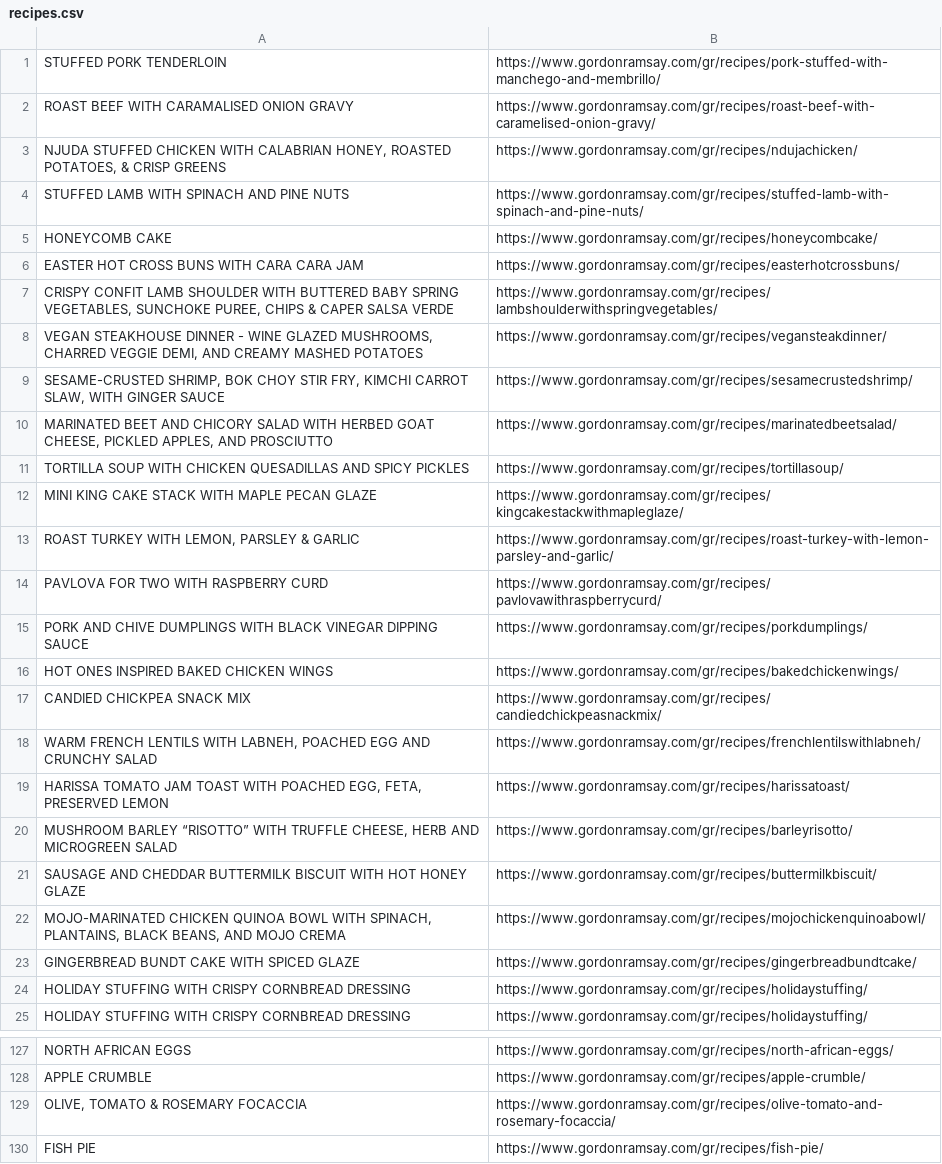
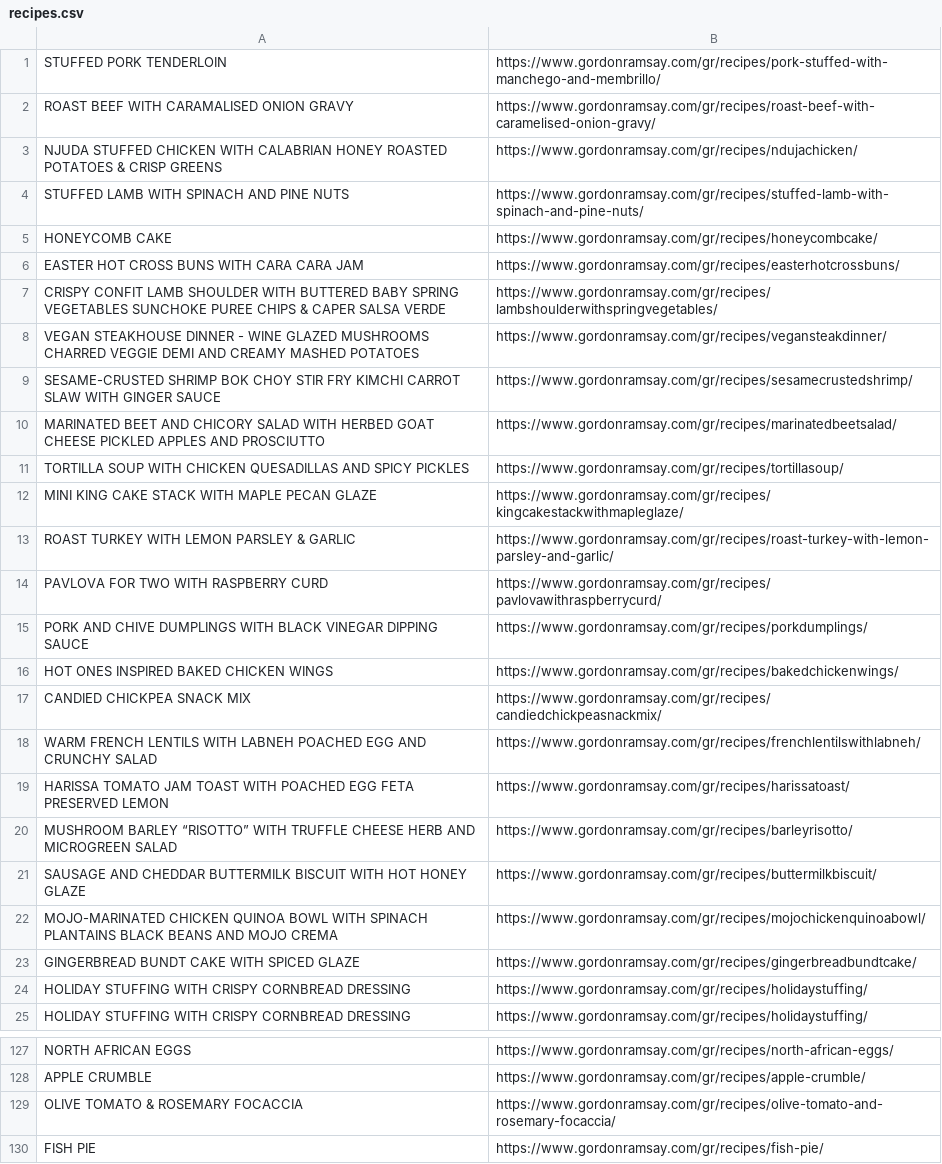
Before and after one commit to classidied/RamsayBot-fossilized, a CSV file: recipes.csv, drawn as a sheet; only a part is shown, gaps mark what is left out; the diff covers the shown part only.

```diff
--- a/recipes.csv
+++ b/recipes.csv
@@ -2,3 +2,3 @@ STUFFED PORK TENDERLOIN,https://www.gordonramsay.com/gr/recipes/pork-stuffed-wit
 ROAST BEEF WITH CARAMALISED ONION GRAVY,https://www.gordonramsay.com/gr/recipes/roast-beef-with-caramelised-onion-gravy/
-"NJUDA STUFFED CHICKEN WITH CALABRIAN HONEY, ROASTED POTATOES, & CRISP GREENS",https://www.gordonramsay.com/gr/recipes/ndujachicken/
+NJUDA STUFFED CHICKEN WITH CALABRIAN HONEY ROASTED POTATOES & CRISP GREENS,https://www.gordonramsay.com/gr/recipes/ndujachicken/
 STUFFED LAMB WITH SPINACH AND PINE NUTS,https://www.gordonramsay.com/gr/recipes/stuffed-lamb-with-spinach-and-pine-nuts/
@@ -6,9 +6,9 @@ HONEYCOMB CAKE,https://www.gordonramsay.com/gr/recipes/honeycombcake/
 EASTER HOT CROSS BUNS WITH CARA CARA JAM,https://www.gordonramsay.com/gr/recipes/easterhotcrossbuns/
-"CRISPY CONFIT LAMB SHOULDER WITH BUTTERED BABY SPRING VEGETABLES, SUNCHOKE PUREE, CHIPS & CAPER SALSA VERDE",https://www.gordonramsay.com/gr/recipes/lambshoulderwithspringvegetables/
-"VEGAN STEAKHOUSE DINNER - WINE GLAZED MUSHROOMS, CHARRED VEGGIE DEMI, AND CREAMY MASHED POTATOES",https://www.gordonramsay.com/gr/recipes/vegansteakdinner/
-"SESAME-CRUSTED SHRIMP, BOK CHOY STIR FRY, KIMCHI CARROT SLAW, WITH GINGER SAUCE",https://www.gordonramsay.com/gr/recipes/sesamecrustedshrimp/
-"MARINATED BEET AND CHICORY SALAD WITH HERBED GOAT CHEESE, PICKLED APPLES, AND PROSCIUTTO",https://www.gordonramsay.com/gr/recipes/marinatedbeetsalad/
+CRISPY CONFIT LAMB SHOULDER WITH BUTTERED BABY SPRING VEGETABLES SUNCHOKE PUREE CHIPS & CAPER SALSA VERDE,https://www.gordonramsay.com/gr/recipes/lambshoulderwithspringvegetables/
+VEGAN STEAKHOUSE DINNER - WINE GLAZED MUSHROOMS CHARRED VEGGIE DEMI AND CREAMY MASHED POTATOES,https://www.gordonramsay.com/gr/recipes/vegansteakdinner/
+SESAME-CRUSTED SHRIMP BOK CHOY STIR FRY KIMCHI CARROT SLAW WITH GINGER SAUCE,https://www.gordonramsay.com/gr/recipes/sesamecrustedshrimp/
+MARINATED BEET AND CHICORY SALAD WITH HERBED GOAT CHEESE PICKLED APPLES AND PROSCIUTTO,https://www.gordonramsay.com/gr/recipes/marinatedbeetsalad/
 TORTILLA SOUP WITH CHICKEN QUESADILLAS AND SPICY PICKLES,https://www.gordonramsay.com/gr/recipes/tortillasoup/
 MINI KING CAKE STACK WITH MAPLE PECAN GLAZE,https://www.gordonramsay.com/gr/recipes/kingcakestackwithmapleglaze/
-"ROAST TURKEY WITH LEMON, PARSLEY & GARLIC",https://www.gordonramsay.com/gr/recipes/roast-turkey-with-lemon-parsley-and-garlic/
+ROAST TURKEY WITH LEMON PARSLEY & GARLIC,https://www.gordonramsay.com/gr/recipes/roast-turkey-with-lemon-parsley-and-garlic/
 PAVLOVA FOR TWO WITH RASPBERRY CURD,https://www.gordonramsay.com/gr/recipes/pavlovawithraspberrycurd/
@@ -17,7 +17,7 @@ HOT ONES INSPIRED BAKED CHICKEN WINGS,https://www.gordonramsay.com/gr/recipes/ba
 CANDIED CHICKPEA SNACK MIX,https://www.gordonramsay.com/gr/recipes/candiedchickpeasnackmix/
-"WARM FRENCH LENTILS WITH LABNEH, POACHED EGG AND CRUNCHY SALAD",https://www.gordonramsay.com/gr/recipes/frenchlentilswithlabneh/
-"HARISSA TOMATO JAM TOAST WITH POACHED EGG, FETA, PRESERVED LEMON",https://www.gordonramsay.com/gr/recipes/harissatoast/
-"MUSHROOM BARLEY “RISOTTO” WITH TRUFFLE CHEESE, HERB AND MICROGREEN SALAD",https://www.gordonramsay.com/gr/recipes/barleyrisotto/
+WARM FRENCH LENTILS WITH LABNEH POACHED EGG AND CRUNCHY SALAD,https://www.gordonramsay.com/gr/recipes/frenchlentilswithlabneh/
+HARISSA TOMATO JAM TOAST WITH POACHED EGG FETA PRESERVED LEMON,https://www.gordonramsay.com/gr/recipes/harissatoast/
+MUSHROOM BARLEY “RISOTTO” WITH TRUFFLE CHEESE HERB AND MICROGREEN SALAD,https://www.gordonramsay.com/gr/recipes/barleyrisotto/
 SAUSAGE AND CHEDDAR BUTTERMILK BISCUIT WITH HOT HONEY GLAZE,https://www.gordonramsay.com/gr/recipes/buttermilkbiscuit/
-"MOJO-MARINATED CHICKEN QUINOA BOWL WITH SPINACH, PLANTAINS, BLACK BEANS, AND MOJO CREMA",https://www.gordonramsay.com/gr/recipes/mojochickenquinoabowl/
+MOJO-MARINATED CHICKEN QUINOA BOWL WITH SPINACH PLANTAINS BLACK BEANS AND MOJO CREMA,https://www.gordonramsay.com/gr/recipes/mojochickenquinoabowl/
 GINGERBREAD BUNDT CAKE WITH SPICED GLAZE,https://www.gordonramsay.com/gr/recipes/gingerbreadbundtcake/
@@ -128,3 +128,3 @@ NORTH AFRICAN EGGS,https://www.gordonramsay.com/gr/recipes/north-african-eggs/
 APPLE CRUMBLE,https://www.gordonramsay.com/gr/recipes/apple-crumble/
-"OLIVE, TOMATO & ROSEMARY FOCACCIA",https://www.gordonramsay.com/gr/recipes/olive-tomato-and-rosemary-focaccia/
+OLIVE TOMATO & ROSEMARY FOCACCIA,https://www.gordonramsay.com/gr/recipes/olive-tomato-and-rosemary-focaccia/
 FISH PIE,https://www.gordonramsay.com/gr/recipes/fish-pie/
```
Also changed, not shown: 5 edited cells elsewhere in this file, 5 other files.
